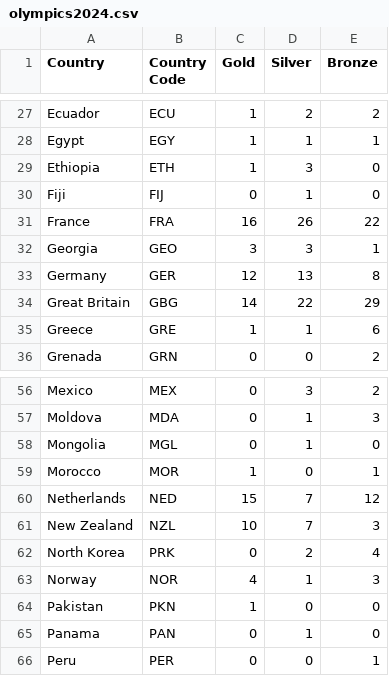
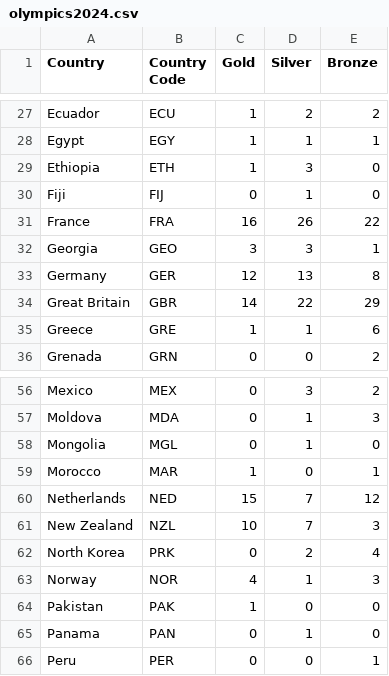
Before and after one commit to PythonCharmers/PythonCharmersData, a CSV file: olympics2024.csv, drawn as a sheet; only a part is shown, gaps mark what is left out; the diff covers the shown part only.

Commit message:
Use IOC country codes consistently for olympics2024.csv

```diff
--- a/olympics2024.csv
+++ b/olympics2024.csv
@@ -33,3 +33,3 @@ Georgia,GEO,3,3,1
 Germany,GER,12,13,8
-Great Britain,GBG,14,22,29
+Great Britain,GBR,14,22,29
 Greece,GRE,1,1,6
@@ -58,3 +58,3 @@ Moldova,MDA,0,1,3
 Mongolia,MGL,0,1,0
-Morocco,MOR,1,0,1
+Morocco,MAR,1,0,1
 Netherlands,NED,15,7,12
@@ -63,3 +63,3 @@ North Korea,PRK,0,2,4
 Norway,NOR,4,1,3
-Pakistan,PKN,1,0,0
+Pakistan,PAK,1,0,0
 Panama,PAN,0,1,0
```
Also changed, not shown: 11 edited cells elsewhere in this file.
